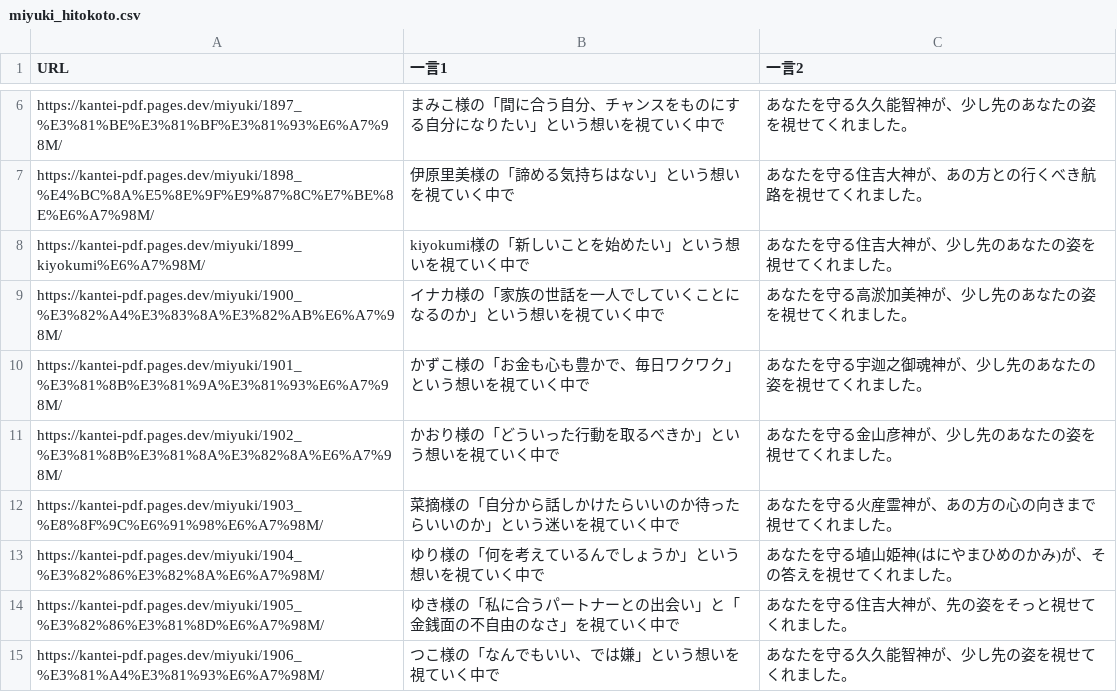
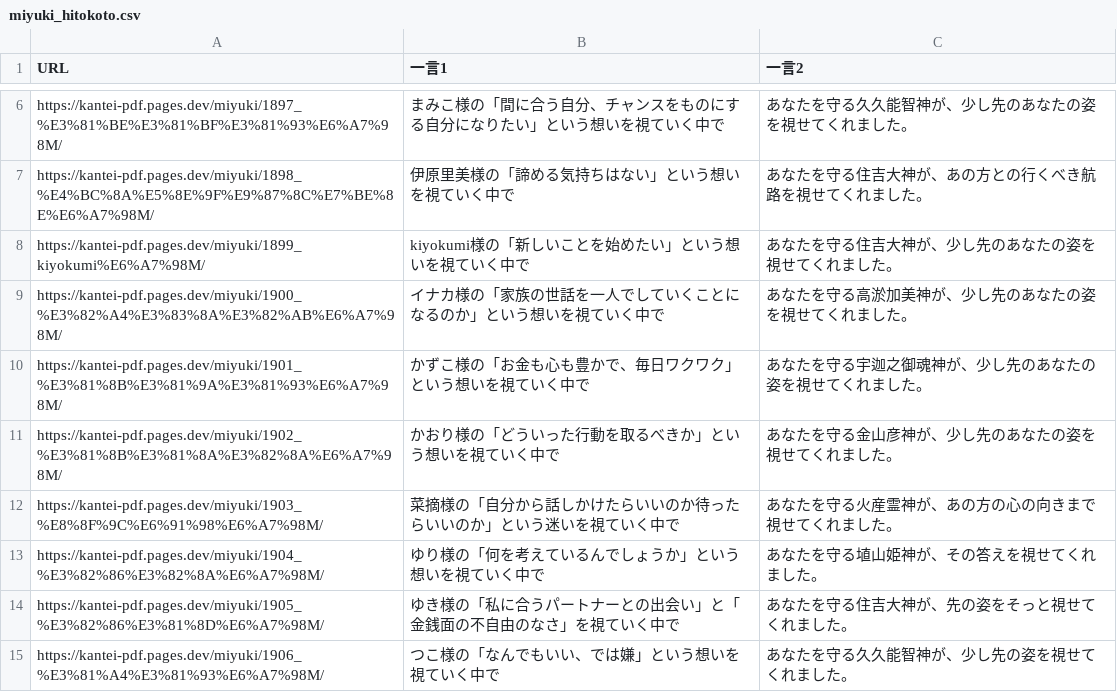
Before and after one commit to ikrnumaC/kantei-pdf, a CSV file: miyuki/miyuki_hitokoto.csv, drawn as a sheet; only a part is shown, gaps mark what is left out.

```diff
--- a/miyuki/miyuki_hitokoto.csv
+++ b/miyuki/miyuki_hitokoto.csv
@@ -12,3 +12,3 @@ https://kantei-pdf.pages.dev/miyuki/1902_%E3%81%8B%E3%81%8A%E3%82%8A%E6%A7%98M/,
 https://kantei-pdf.pages.dev/miyuki/1903_%E8%8F%9C%E6%91%98%E6%A7%98M/,菜摘様の「自分から話しかけたらいいのか待ったらいいのか」という迷いを視ていく中で,あなたを守る火産霊神が、あの方の心の向きまで視せてくれました。
-https://kantei-pdf.pages.dev/miyuki/1904_%E3%82%86%E3%82%8A%E6%A7%98M/,ゆり様の「何を考えているんでしょうか」という想いを視ていく中で,あなたを守る埴山姫神(はにやまひめのかみ)が、その答えを視せてくれました。
+https://kantei-pdf.pages.dev/miyuki/1904_%E3%82%86%E3%82%8A%E6%A7%98M/,ゆり様の「何を考えているんでしょうか」という想いを視ていく中で,あなたを守る埴山姫神が、その答えを視せてくれました。
 https://kantei-pdf.pages.dev/miyuki/1905_%E3%82%86%E3%81%8D%E6%A7%98M/,ゆき様の「私に合うパートナーとの出会い」と「金銭面の不自由のなさ」を視ていく中で,あなたを守る住吉大神が、先の姿をそっと視せてくれました。
```
